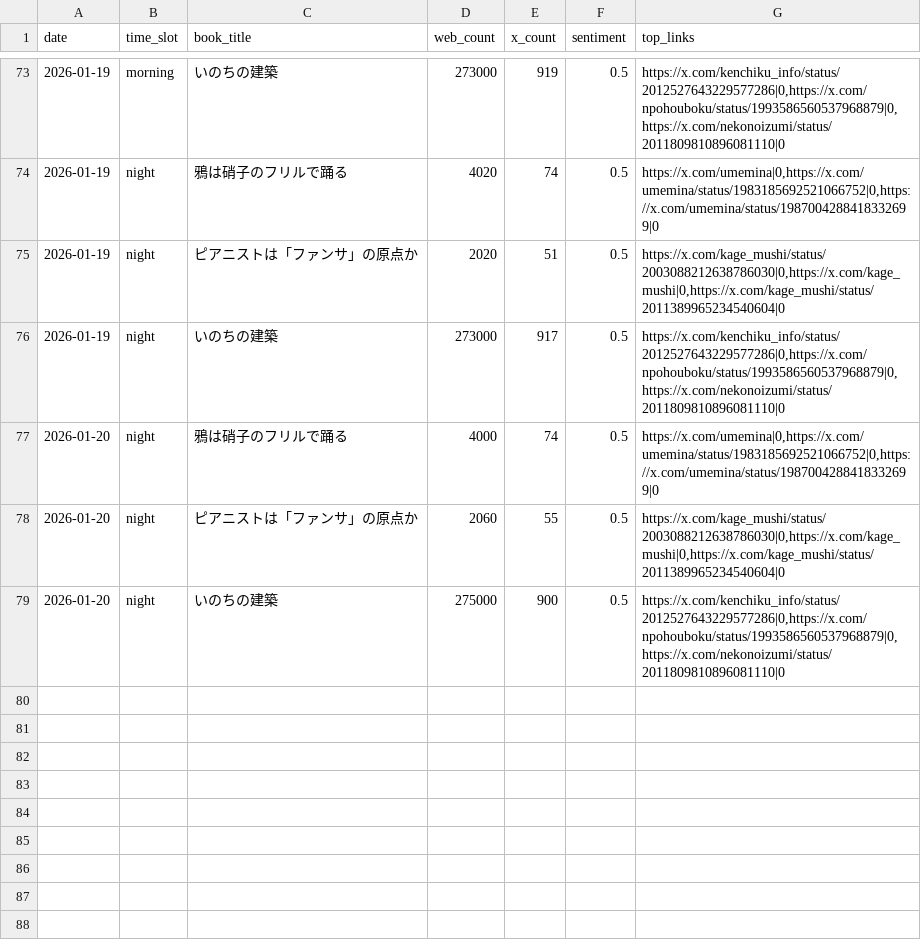
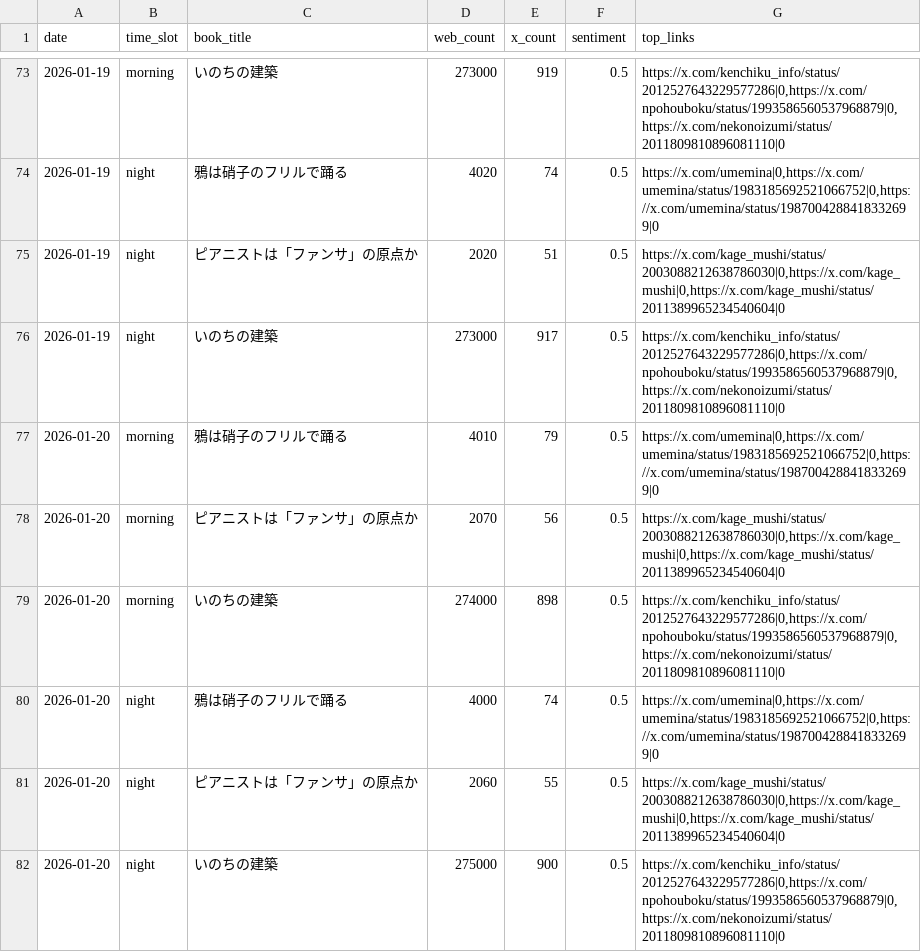
Before and after one commit to 24tomofiro/book-trend-monitor, a CSV file: data/processed/daily_stats.csv, drawn as a sheet; only a part is shown, gaps mark what is left out; the diff names each change by its address in the sheet, - before the commit and + after, or states it on an @@ line.

```diff
--- a/data/processed/daily_stats.csv
+++ b/data/processed/daily_stats.csv
+row 77: 2026-01-20 | morning | 鴉は硝子のフリルで踊る | 4010 | 79 | 0.5 | https://x.com/umemina|0,https://x.com/umemina/status/1983185692521066752|0,https://x.com/umemina/status/1987004288418332699|0
+row 78: 2026-01-20 | morning | ピアニストは「ファンサ」の原点か | 2070 | 56 | 0.5 | https://x.com/kage_mushi/status/2003088212638786030|0,https://x.com/kage_mushi|0,https://x.com/kage_mushi/status/2011389965234540604|0
+row 79: 2026-01-20 | morning | いのちの建築 | 274000 | 898 | 0.5 | https://x.com/kenchiku_info/status/2012527643229577286|0,https://x.com/npohouboku/status/1993586560537968879|0,https://x.com/nekonoizumi/status/2011809810896081110|0
```
Also changed, not shown: 4 other files.
